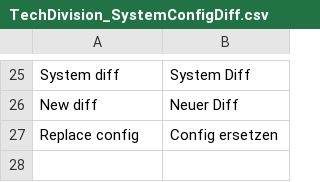
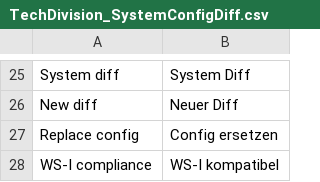
Before and after one commit to techdivision/TechDivision_SystemConfigDiff, a CSV file: src/app/locale/de_DE/TechDivision_SystemConfigDiff.csv, drawn as a sheet; only a part is shown, gaps mark what is left out.

Commit message:
Added WS-I compliance

```diff
--- a/src/app/locale/de_DE/TechDivision_SystemConfigDiff.csv
+++ b/src/app/locale/de_DE/TechDivision_SystemConfigDiff.csv
@@ -27 +27,2 @@
 "Replace config", "Config ersetzen"
+"WS-I compliance", "WS-I kompatibel"
```
Also changed, not shown: 5 other files.
